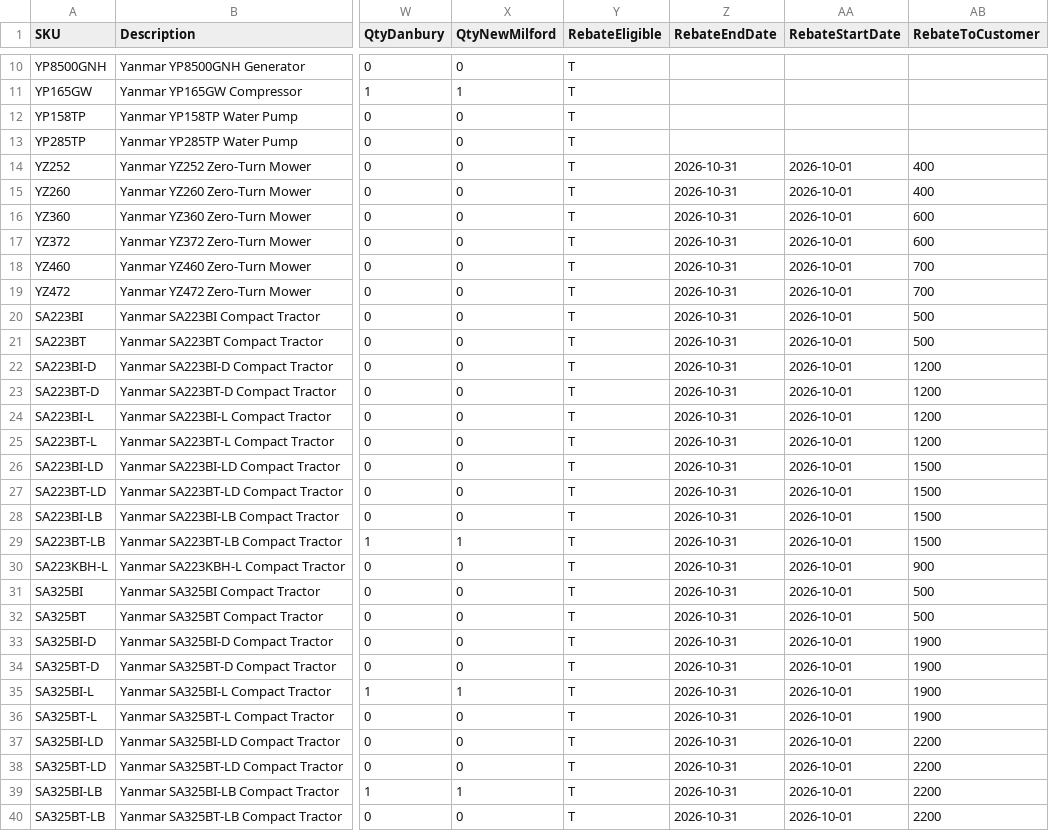
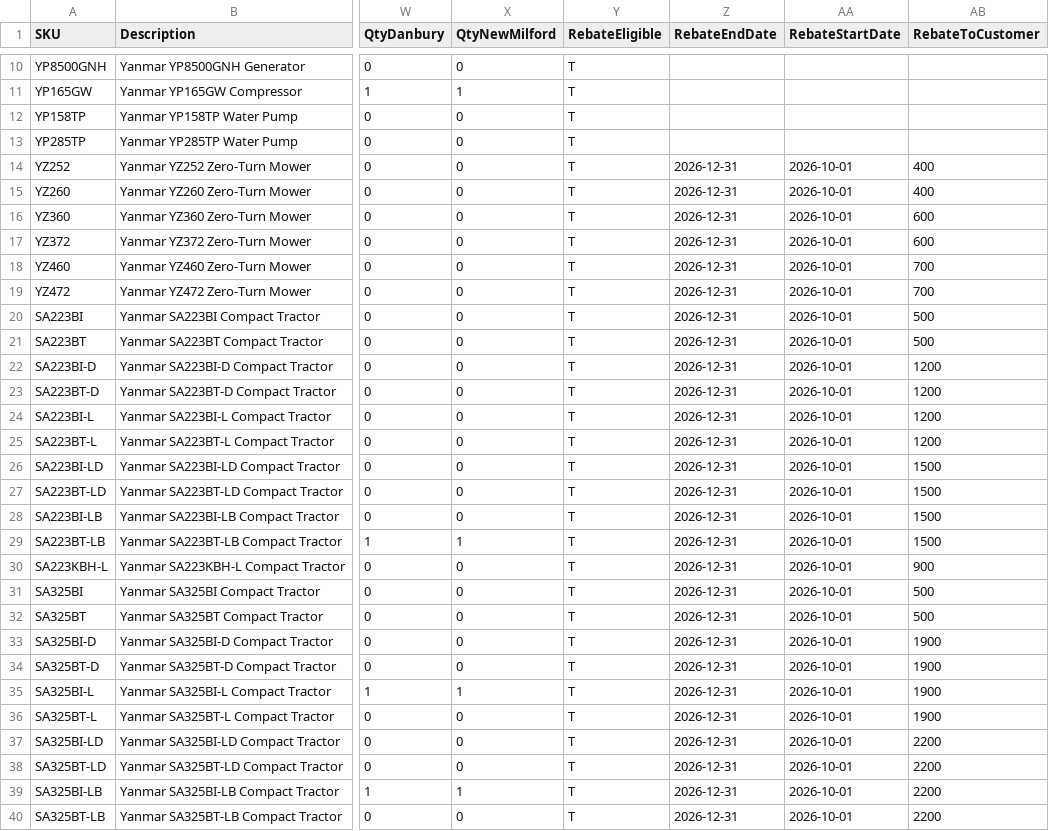
Before and after one commit to WestEndPower/yanmar-equipment-configurator, a CSV file: data/products.csv, drawn as a sheet; only a part is shown, gaps mark what is left out; the diff covers the shown part only; the diff names each change by its address in the sheet, - before the commit and + after, or states it on an @@ line.

```diff
--- a/data/products.csv
+++ b/data/products.csv
-Z14:Z40 (RebateEndDate): 2026-10-31
+Z14:Z40 (RebateEndDate): 2026-12-31
```
Also changed, not shown: 147 edited cells elsewhere in this file, data/attachment-compatibility.csv, data/attachments.csv, 1 other file.
